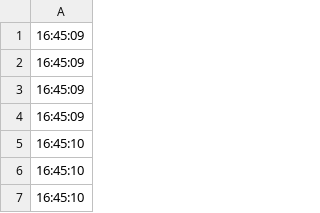
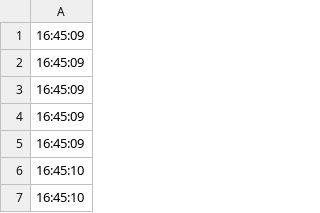
Before and after one commit to shoda888/lab, a CSV file: lstm/1_Chickenpox/timeindex.csv, drawn as a sheet; only a part is shown; the shorter side is filled out with more unchanged rows.

```diff
--- a/lstm/1_Chickenpox/timeindex.csv
+++ b/lstm/1_Chickenpox/timeindex.csv
@@ -4,2 +4,3 @@
 16:45:09
+16:45:09
 16:45:10
```
Also changed, not shown: 1 other file.
